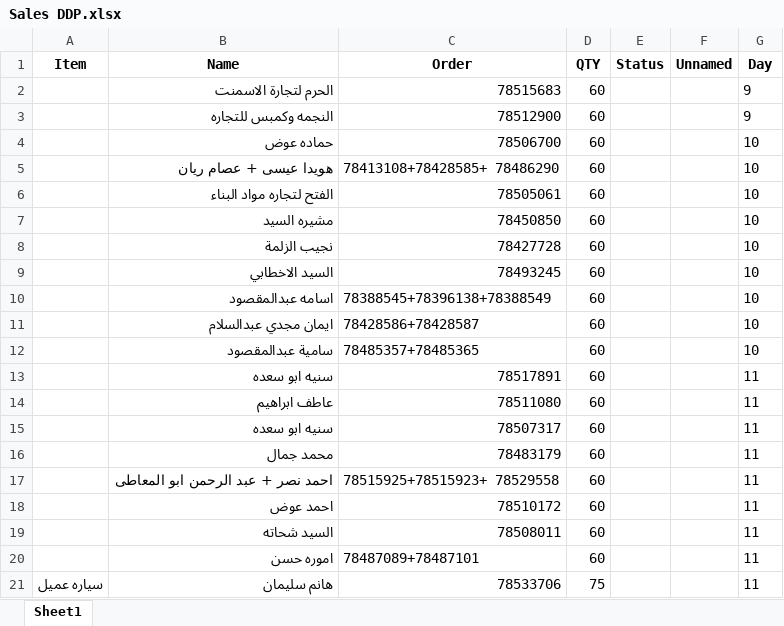
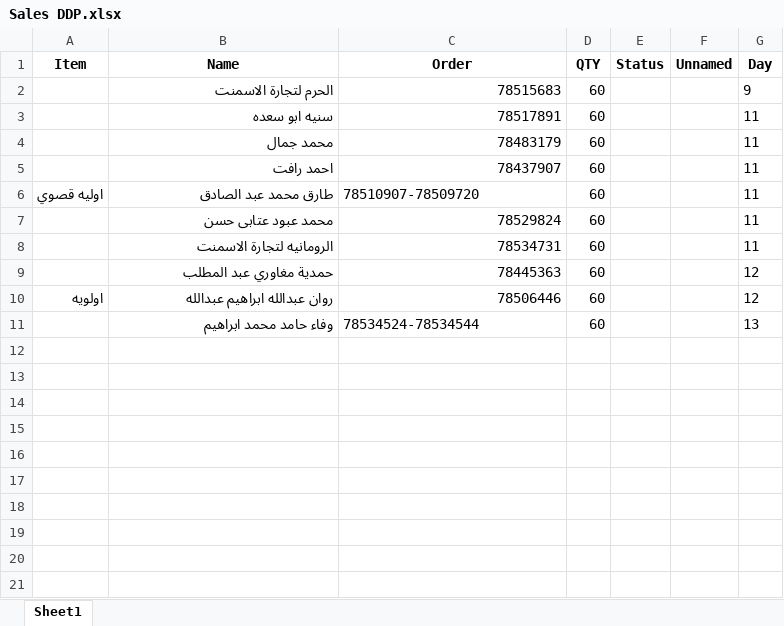
Before and after one commit to Ehabgadallaa/solver-V2, an Excel workbook: Sales DDP.xlsx, sheet Sheet1, drawn as a sheet; only a part is shown; the shorter side is filled out with more unchanged rows; values as stored, in another font and other column widths than the file's, no borders; the diff covers the shown part only; the diff names each change by its address in the sheet, - before the commit and + after, or states it on an @@ line.

```diff
--- a/Sales DDP.xlsx (sheet Sheet1)
+++ b/Sales DDP.xlsx (sheet Sheet1)
-row 3:  | النجمه وكمبس للتجاره | 78512900 | 60 |  |  | 9
-row 4:  | حماده عوض | 78506700 | 60 |  |  | 10
-row 5:  | هويدا عيسى + عصام ريان | 78413108+78428585+ 78486290 | 60 |  |  | 10
-row 6:  | الفتح لتجاره مواد البناء | 78505061 | 60 |  |  | 10
-row 7:  | مشيره السيد | 78450850 | 60 |  |  | 10
-row 8:  | نجيب الزلمة | 78427728 | 60 |  |  | 10
-row 9:  | السيد الاخطابي | 78493245 | 60 |  |  | 10
-row 10:  | اسامه عبدالمقصود | 78388545+78396138+78388549 | 60 |  |  | 10
-row 11:  | ايمان مجدي عبدالسلام | 78428586+78428587 | 60 |  |  | 10
-row 12:  | سامية عبدالمقصود | 78485357+78485365 | 60 |  |  | 10
-row 14:  | عاطف ابراهيم | 78511080 | 60 |  |  | 11
-row 15:  | سنيه ابو سعده | 78507317 | 60 |  |  | 11
-row 17:  | احمد نصر + عبد الرحمن ابو المعاطى | 78515925+78515923+ 78529558 | 60 |  |  | 11
-row 18:  | احمد عوض | 78510172 | 60 |  |  | 11
-row 19:  | السيد شحاته | 78508011 | 60 |  |  | 11
-row 20:  | اموره حسن | 78487089+78487101 | 60 |  |  | 11
-row 21: سياره عميل | هانم سليمان | 78533706 | 75 |  |  | 11
```
Also changed, not shown: 30 removed rows elsewhere in this sheet, Documents/TZONE.xlsx, 1 other file.
